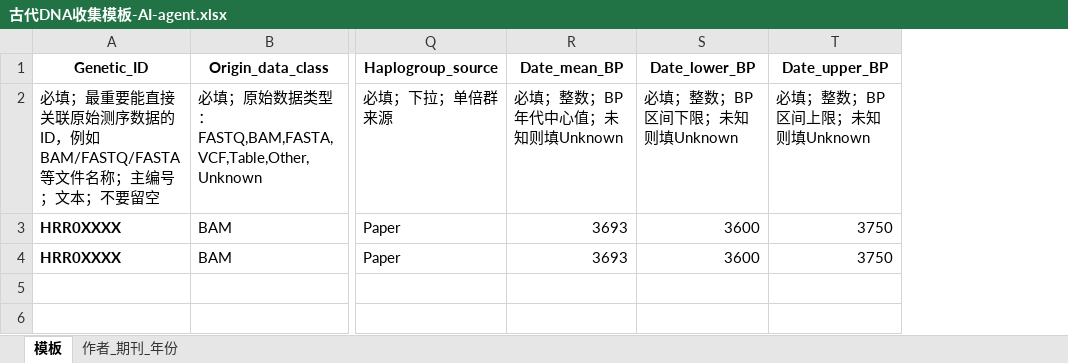
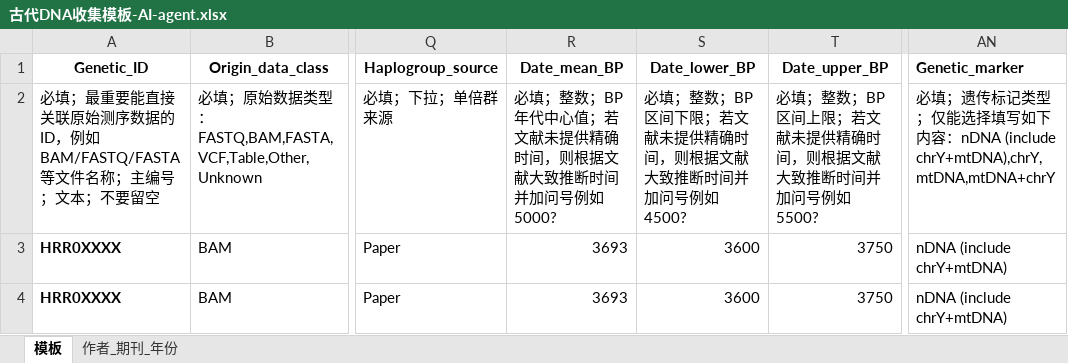
Before and after one commit to Victory-Hugo/S2-Agent-Skill, an Excel workbook: skills/code/自制/aDNA-downloader/template/古代DNA收集模板-AI-agent.xlsx, sheet 模板, drawn as a sheet; only a part is shown, gaps mark what is left out; values as stored, in another font and other column widths than the file's, no borders; the diff names each change by its address in the sheet, - before the commit and + after, or states it on an @@ line.

```diff
--- a/skills/code/自制/aDNA-downloader/template/古代DNA收集模板-AI-agent.xlsx (sheet 模板)
+++ b/skills/code/自制/aDNA-downloader/template/古代DNA收集模板-AI-agent.xlsx (sheet 模板)
+column AN (Genetic_marker), rows 2-4: 必填；遗传标记类型；仅能选择填写如下内容：nDNA (include chrY+mtDNA),chrY,mtDNA,mtDNA+chrY | nDNA (include chrY+mtDNA) | nDNA (include chrY+mtDNA)
-R2 (Date_mean_BP): 必填；整数；BP 年代中心值；未知则填Unknown
+R2 (Date_mean_BP): 必填；整数；BP 年代中心值；若文献未提供精确时间，则根据文献大致推断时间并加问号例如5000?
-S2 (Date_lower_BP): 必填；整数；BP 区间下限；未知则填Unknown
+S2 (Date_lower_BP): 必填；整数；BP 区间下限；若文献未提供精确时间，则根据文献大致推断时间并加问号例如4500?
-T2 (Date_upper_BP): 必填；整数；BP 区间上限；未知则填Unknown
+T2 (Date_upper_BP): 必填；整数；BP 区间上限；若文献未提供精确时间，则根据文献大致推断时间并加问号例如5500?
```
Also changed, not shown: 2 other files.
